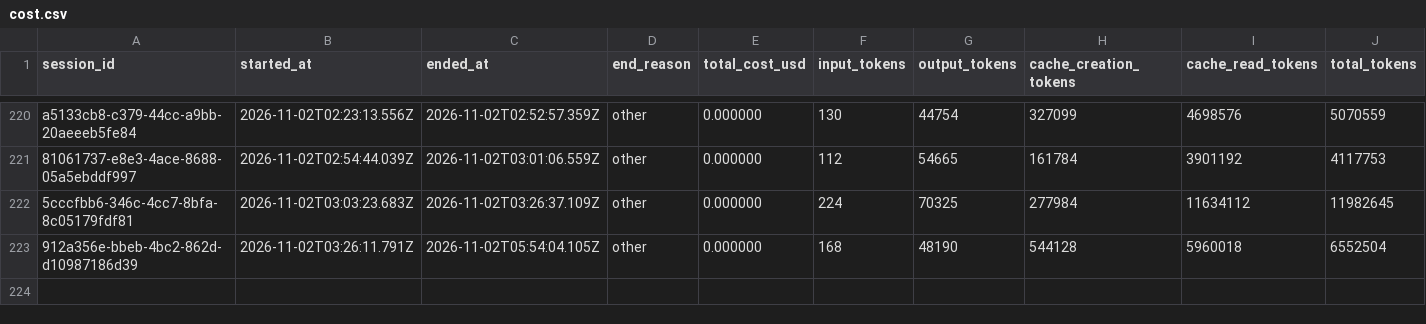
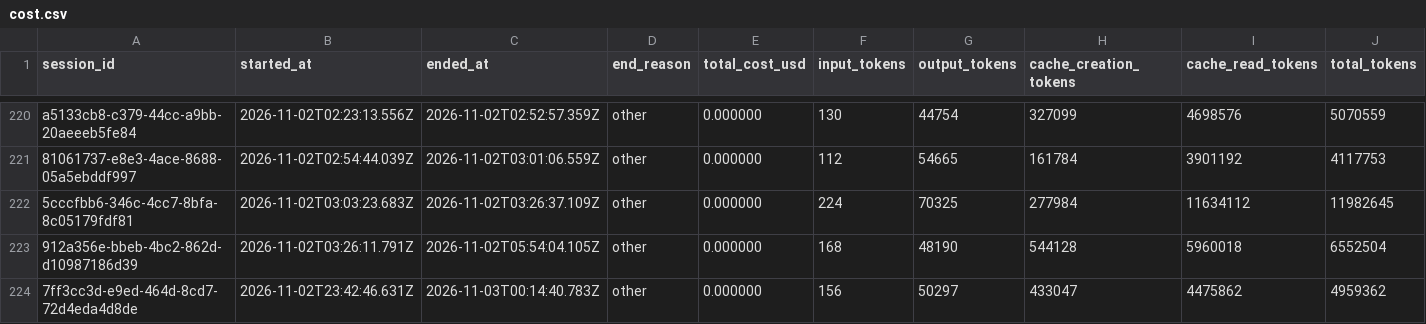
Before and after one commit to deniskrizanovic/collaborativegherkin, a CSV file: tokencost/cost.csv, drawn as a sheet; only a part is shown, gaps mark what is left out; rows hold the shown columns only; the diff names each change by its address in the sheet, - before the commit and + after, or states it on an @@ line.

Commit message:
chore(tokencost): record session token usage

```diff
--- a/tokencost/cost.csv
+++ b/tokencost/cost.csv
+row 224: 7ff3cc3d-e9ed-464d-8cd7-72d4eda4d8de | 2026-11-02T23:42:46.631Z | 2026-11-03T00:14:40.783Z | other | 0.000000 | 156 | 50297 | 433047 | 4475862 | 4959362
```
